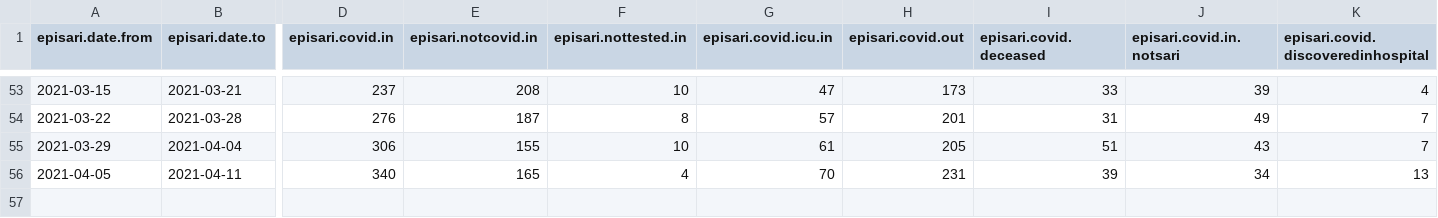
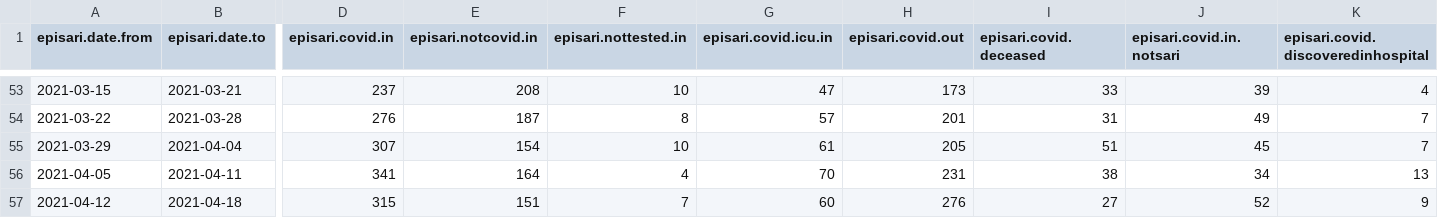
Before and after one commit to sledilnik/episari_nijz, a CSV file: episari-nijz-weekly.csv, drawn as a sheet; only a part is shown, gaps mark what is left out; rows hold the shown columns only; the diff names each change by its address in the sheet, - before the commit and + after, or states it on an @@ line.

```diff
--- a/episari-nijz-weekly.csv
+++ b/episari-nijz-weekly.csv
-D55 (episari.covid.in): 306
+D55 (episari.covid.in): 307
-E55 (episari.notcovid.in): 155
+E55 (episari.notcovid.in): 154
-J55 (episari.covid.in.notsari): 43
+J55 (episari.covid.in.notsari): 45
-D56 (episari.covid.in): 340
+D56 (episari.covid.in): 341
-E56 (episari.notcovid.in): 165
+E56 (episari.notcovid.in): 164
-I56 (episari.covid.deceased): 39
+I56 (episari.covid.deceased): 38
+row 57: 2021-04-12 | 2021-04-18 | 315 | 151 | 7 | 60 | 276 | 27 | 52 | 9
```
Also changed, not shown: episari-nijz-age.csv, 1 other file.
